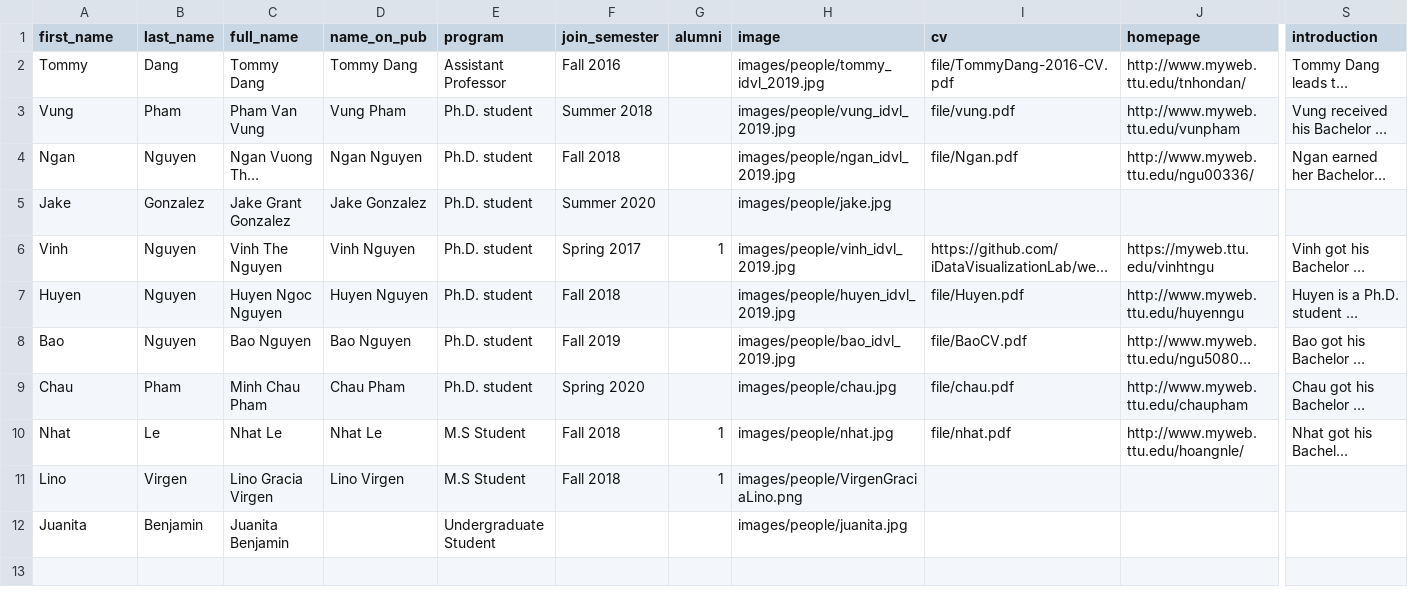
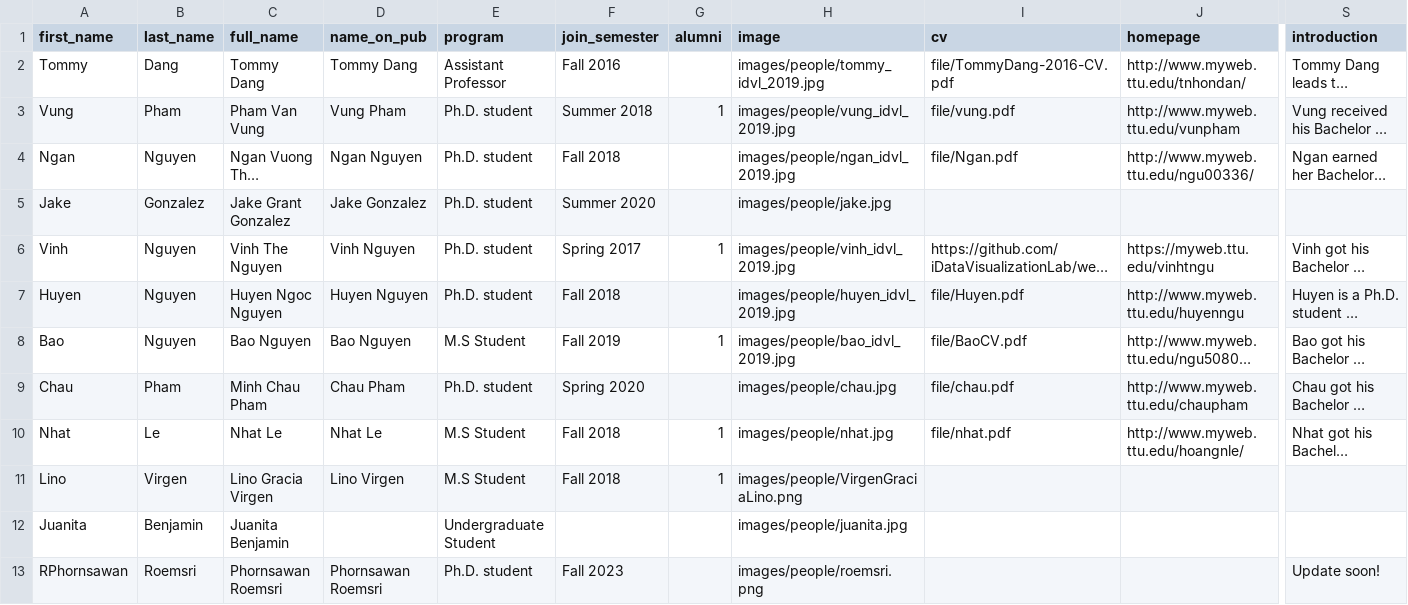
Before and after one commit to iDataVisualizationLab/idatavisualizationlab.github.io, a CSV file: data/members.csv, drawn as a sheet; only a part is shown, gaps mark what is left out; long unchanged cells end in …; rows hold the shown columns only; the diff names each change by its address in the sheet, - before the commit and + after, or states it on an @@ line.

Commit message:
add new member

```diff
--- a/data/members.csv
+++ b/data/members.csv
-G3 (alumni): (empty)
+G3 (alumni): 1
-E8 (program): Ph.D. student
+E8 (program): M.S Student
-G8 (alumni): (empty)
+G8 (alumni): 1
+row 13: RPhornsawan | Roemsri | Phornsawan Roemsri | Phornsawan Roemsri | Ph.D. student | Fall 2023 |  | images/people/roemsri.png |  |  | Update soon!
```
Also changed, not shown: 1 other file.
